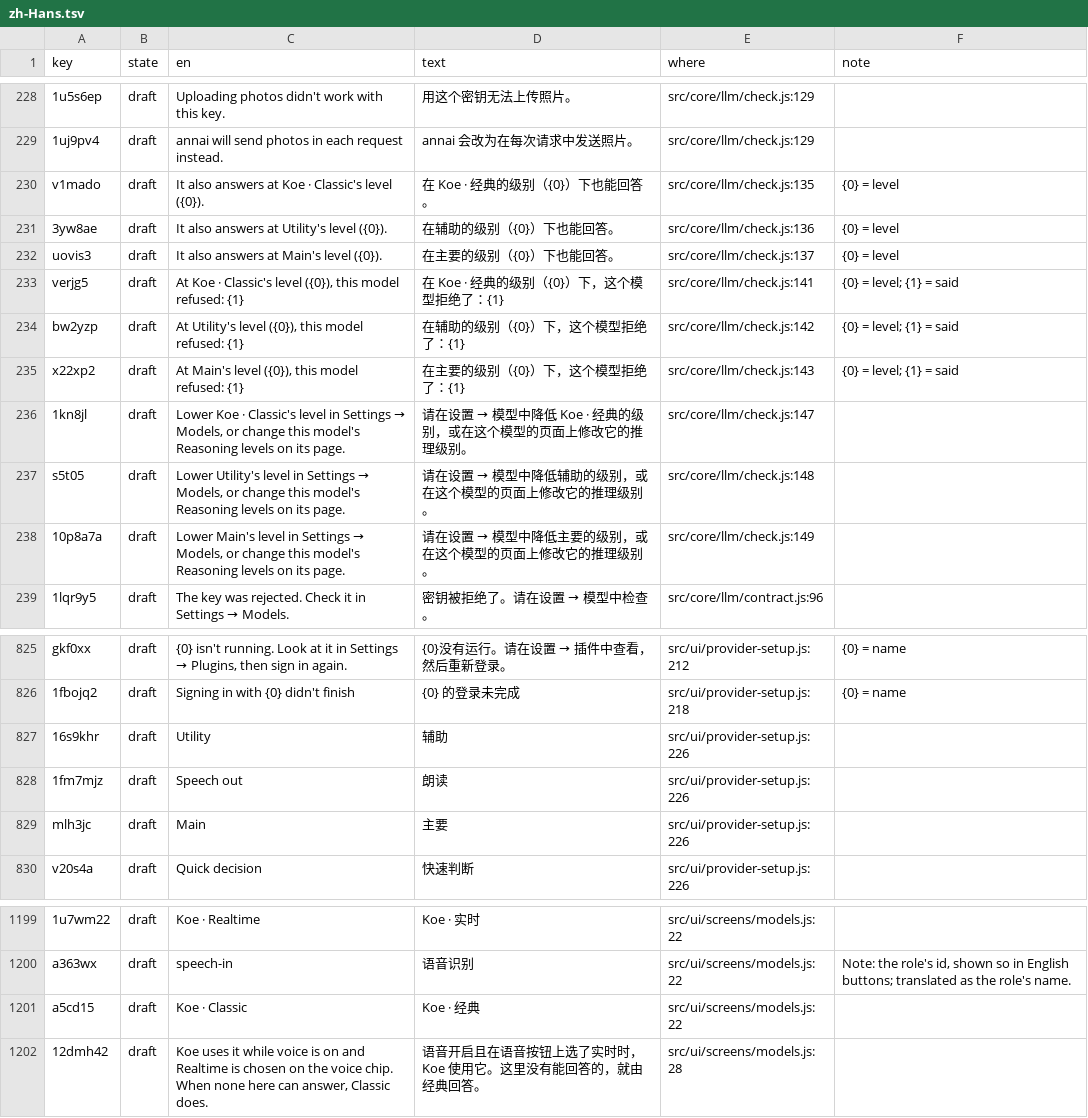
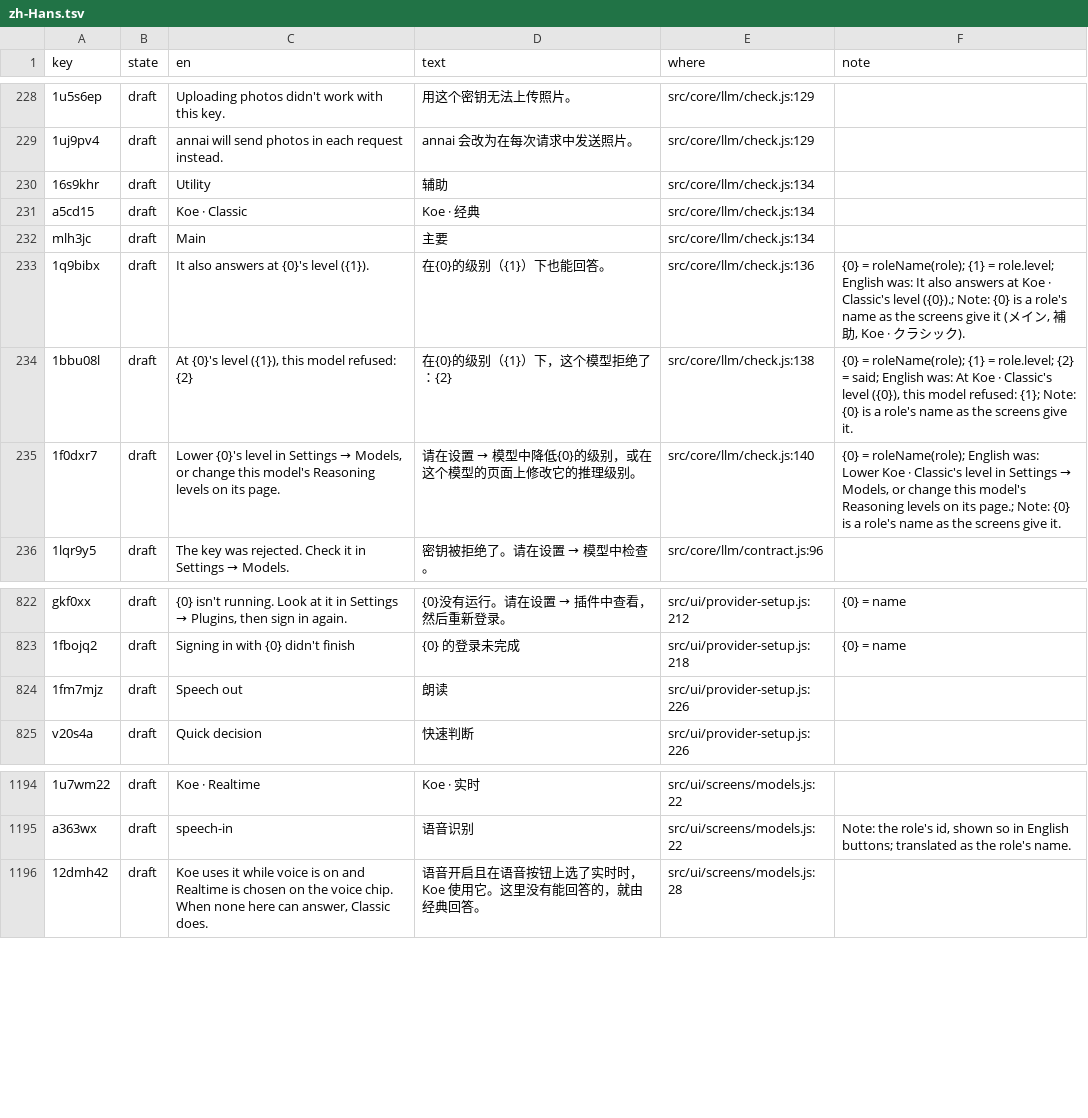
Before and after one commit to annai-guide/annai, a TSV file: l10n/zh-Hans.tsv, drawn as a sheet; only a part is shown, gaps mark what is left out; removed rows and columns are numbered as before the commit, all else as after; the diff covers the shown part only; the diff names each change by its address in the sheet, - before the commit and + after, or states it on an @@ line.

```diff
--- a/l10n/zh-Hans.tsv
+++ b/l10n/zh-Hans.tsv
-row 230: v1mado | draft | It also answers at Koe · Classic's level ({0}). | 在 Koe · 经典的级别（{0}）下也能回答。 | src/core/llm/check.js:135 | {0} = level
+row 230: 16s9khr | draft | Utility | 辅助 | src/core/llm/check.js:134
+row 231: a5cd15 | draft | Koe · Classic | Koe · 经典 | src/core/llm/check.js:134
+row 232: mlh3jc | draft | Main | 主要 | src/core/llm/check.js:134
-A233 (key): 3yw8ae
+A233 (key): 1q9bibx
-C233 (en): It also answers at Utility's level ({0}).
+C233 (en): It also answers at {0}'s level ({1}).
-D233 (text): 在辅助的级别（{0}）下也能回答。
+D233 (text): 在{0}的级别（{1}）下也能回答。
-F233 (note): {0} = level
+F233 (note): {0} = roleName(role); {1} = role.level; English was: It also answers at Koe · Classic's level ({0}).; Note: {0} is a role's name as the screens give it (メイン, 補助, Koe · クラシック).
-row 232: uovis3 | draft | It also answers at Main's level ({0}). | 在主要的级别（{0}）下也能回答。 | src/core/llm/check.js:137 | {0} = level
-row 233: verjg5 | draft | At Koe · Classic's level ({0}), this model refused: {1} | 在 Koe · 经典的级别（{0}）下，这个模型拒绝了：{1} | src/core/llm/check.js:141 | {0} = level; {1} = said
-row 234: bw2yzp | draft | At Utility's level ({0}), this model refused: {1} | 在辅助的级别（{0}）下，这个模型拒绝了：{1} | src/core/llm/check.js:142 | {0} = level; {1} = said
-row 235: x22xp2 | draft | At Main's level ({0}), this model refused: {1} | 在主要的级别（{0}）下，这个模型拒绝了：{1} | src/core/llm/check.js:143 | {0} = level; {1} = said
-row 236: 1kn8jl | draft | Lower Koe · Classic's level in Settings → Models, or change this model's Reasoning levels on its page. | 请在设置 → 模型中降低 Koe · 经典的级别，或在这个模型的页面上修改它的推理级别。 | src/core/llm/check.js:147
-row 237: s5t05 | draft | Lower Utility's level in Settings → Models, or change this model's Reasoning levels on its page. | 请在设置 → 模型中降低辅助的级别，或在这个模型的页面上修改它的推理级别。 | src/core/llm/check.js:148
+row 234: 1bbu08l | draft | At {0}'s level ({1}), this model refused: {2} | 在{0}的级别（{1}）下，这个模型拒绝了：{2} | src/core/llm/check.js:138 | {0} = roleName(role); {1} = role.level; {2} = said; English was: At Koe · Classic's level ({0}), this model refused: {1}; Note: {0} is a role's name as the screens give it.
-A235 (key): 10p8a7a
+A235 (key): 1f0dxr7
-C235 (en): Lower Main's level in…
+C235 (en): Lower {0}'s level in…
@@ D235 (text): 请在设置 → 模型中降低主要的级别，或在这个模型的页面上修改它的推理级别。 → 请在设置 → 模型中降低{0}的级别，或在这个模型的页面上修改它的推理级别。 @@
-E235 (where): src/core/llm/check.js:149
+E235 (where): src/core/llm/check.js:140
@@ F235 (note): (empty) → {0} = roleName(role); English was: Lower Koe · Classic's level in Settings → Models, or change this model's Reasoning levels on its page.; Note: {0} is a role's name as the screens give it. @@
-row 827: 16s9khr | draft | Utility | 辅助 | src/ui/provider-setup.js:226
-row 829: mlh3jc | draft | Main | 主要 | src/ui/provider-setup.js:226
-row 1201: a5cd15 | draft | Koe · Classic | Koe · 经典 | src/ui/screens/models.js:22
```
Also changed, not shown: 2 added rows, 2 removed rows and 9 edited cells elsewhere in this file, l10n/ja.tsv, 9 other files.
